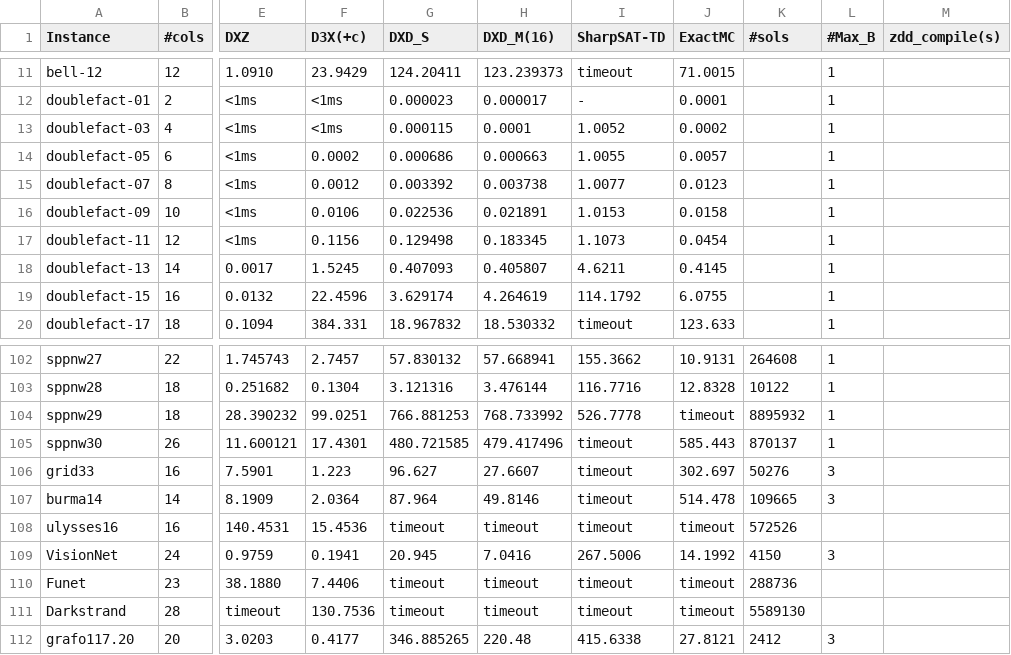
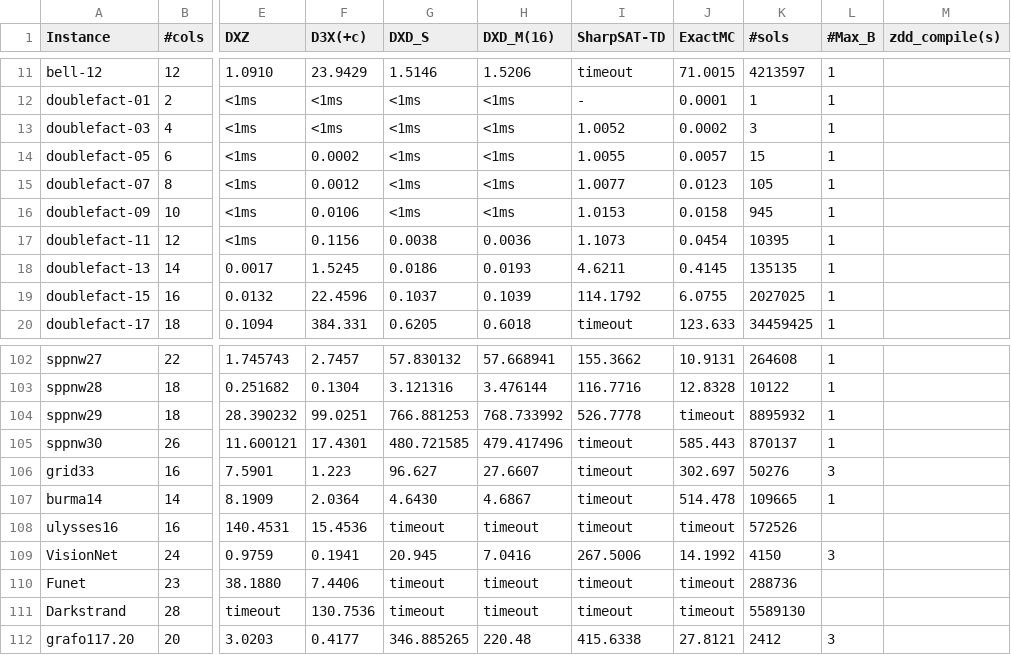
Before and after one commit to loiufam/Algorithm_DXD, a CSV file: exp_results.csv, drawn as a sheet; only a part is shown, gaps mark what is left out; the diff covers the shown part only; the diff names each change by its address in the sheet, - before the commit and + after, or states it on an @@ line.

```diff
--- a/exp_results.csv
+++ b/exp_results.csv
-G11 (DXD_S): 124.20411
+G11 (DXD_S): 1.5146
-H11 (DXD_M(16)): 123.239373
+H11 (DXD_M(16)): 1.5206
-K11 (#sols): (empty)
+K11 (#sols): 4213597
-G12 (DXD_S): 0.000023
+G12 (DXD_S): <1ms
-H12 (DXD_M(16)): 0.000017
+H12 (DXD_M(16)): <1ms
-K12 (#sols): (empty)
+K12 (#sols): 1
-G13 (DXD_S): 0.000115
+G13 (DXD_S): <1ms
-H13 (DXD_M(16)): 0.0001
+H13 (DXD_M(16)): <1ms
-K13 (#sols): (empty)
+K13 (#sols): 3
-G14 (DXD_S): 0.000686
+G14 (DXD_S): <1ms
-H14 (DXD_M(16)): 0.000663
+H14 (DXD_M(16)): <1ms
-K14 (#sols): (empty)
+K14 (#sols): 15
-G15 (DXD_S): 0.003392
+G15 (DXD_S): <1ms
-H15 (DXD_M(16)): 0.003738
+H15 (DXD_M(16)): <1ms
-K15 (#sols): (empty)
+K15 (#sols): 105
-G16 (DXD_S): 0.022536
+G16 (DXD_S): <1ms
-H16 (DXD_M(16)): 0.021891
+H16 (DXD_M(16)): <1ms
-K16 (#sols): (empty)
+K16 (#sols): 945
-G17 (DXD_S): 0.129498
+G17 (DXD_S): 0.0038
-H17 (DXD_M(16)): 0.183345
+H17 (DXD_M(16)): 0.0036
-K17 (#sols): (empty)
+K17 (#sols): 10395
-G18 (DXD_S): 0.407093
+G18 (DXD_S): 0.0186
-H18 (DXD_M(16)): 0.405807
+H18 (DXD_M(16)): 0.0193
-K18 (#sols): (empty)
+K18 (#sols): 135135
-G19 (DXD_S): 3.629174
+G19 (DXD_S): 0.1037
-H19 (DXD_M(16)): 4.264619
+H19 (DXD_M(16)): 0.1039
-K19 (#sols): (empty)
+K19 (#sols): 2027025
-G20 (DXD_S): 18.967832
+G20 (DXD_S): 0.6205
-H20 (DXD_M(16)): 18.530332
+H20 (DXD_M(16)): 0.6018
-K20 (#sols): (empty)
+K20 (#sols): 34459425
-G107 (DXD_S): 87.964
+G107 (DXD_S): 4.6430
-H107 (DXD_M(16)): 49.8146
+H107 (DXD_M(16)): 4.6867
-L107 (#Max_B): 3
+L107 (#Max_B): 1
```
Also changed, not shown: 122 edited cells elsewhere in this file, 2 other files.
